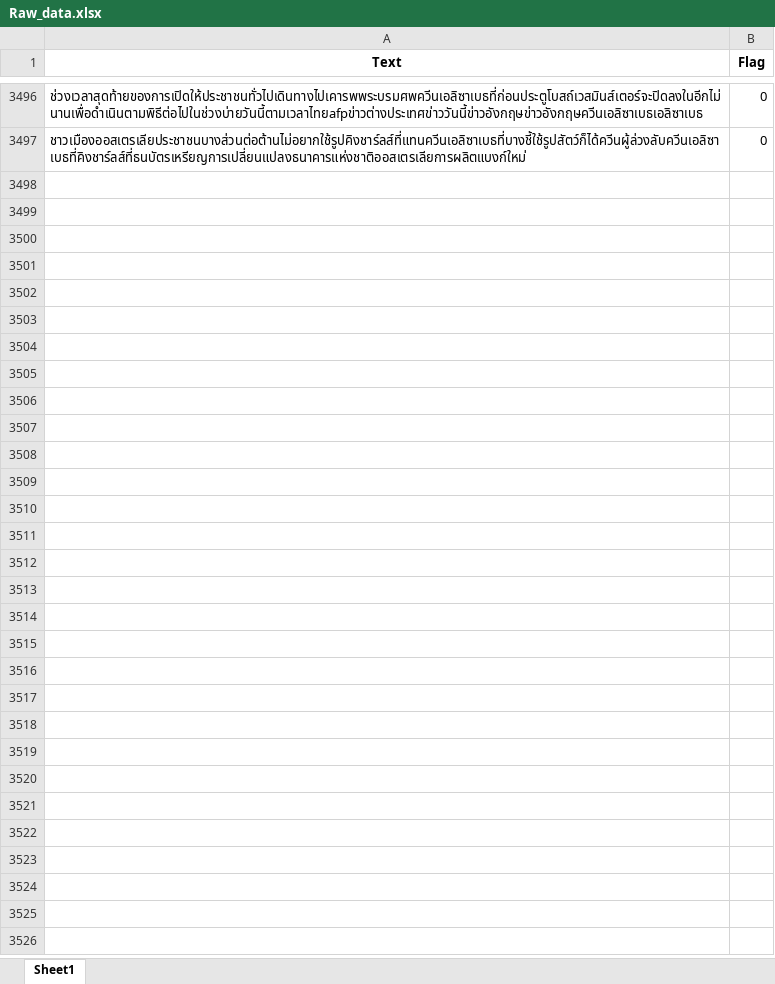
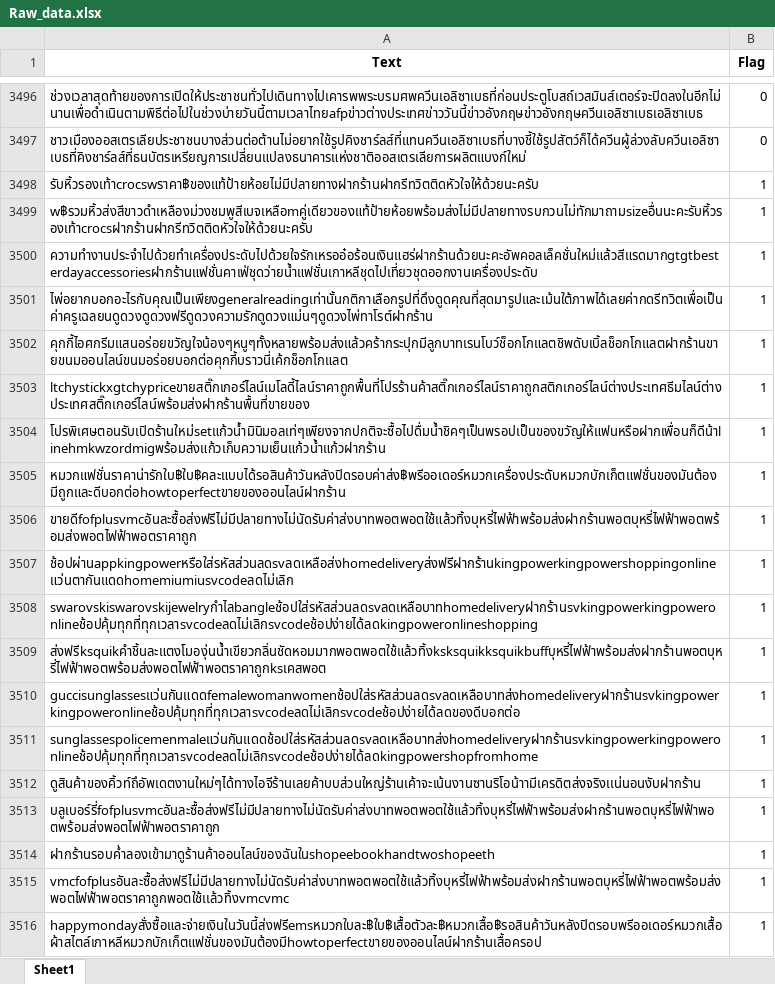
Before and after one commit to SupatTun/ClassifyingTwitterData, an Excel workbook: Raw_data.xlsx, sheet Sheet1, drawn as a sheet; only a part is shown, gaps mark what is left out; values as stored, in another font and other column widths than the file's, no borders; the diff covers the shown part only; the diff names each change by its address in the sheet, - before the commit and + after, or states it on an @@ line.

```diff
--- a/Raw_data.xlsx (sheet Sheet1)
+++ b/Raw_data.xlsx (sheet Sheet1)
+row 3498: รับหิ้วรองเท้าcrocswราคา฿ของแท้ป้ายห้อยไม่มีปลายทางฝากร้านฝากรีทวิตติดหัวใจให้ด้วยนะครับ | 1
+row 3499: w฿รวมหิ้วส่งสีขาวดำเหลืองม่วงชมพูสีเบจเหลือmคู่เดียวของแท้ป้ายห้อยพร้อมส่งไม่มีปลายทางรบกวนไม่ทักมาถามsizeอื่นนะคะรับหิ้วรองเท้าcrocsฝากร้านฝากรีทวิตติดหัวใจให้ด้วยนะครับ | 1
+row 3500: ความทำงานประจำไปด้วยทำเครื่องประดับไปด้วยใจรักเหรออ๋อร้อนเงินแฮร่ฝากร้านด้วยนะคะอัพคอลเล็คชั่นใหม่แล้วสีแรดมากgtgtbesterdayaccessoriesฝากร้านแฟชั่นคาเฟ่ชุดว่ายน้ำแฟชั่นเกาหลีชุดไปเที่ยวชุดออกงานเครื่องประดับ | 1
+row 3501: ไพ่อยากบอกอะไรกับคุณเป็นเพียงgeneralreadingเท่านั้นกติกาเลือกรูปที่ดึงดูดคุณที่สุดมารูปและเม้นใต้ภาพได้เลยค่ากดรีทวิตเพื่อเป็นค่าครูเฉลยนดูดวงดูดวงฟรีดูดวงความรักดูดวงแม่นๆดูดวงไพ่ทาโรต์ฝากร้าน | 1
+row 3502: คุกกี้ไอศกรีมแสนอร่อยขวัญใจน้องๆหนูๆทั้งหลายพร้อมส่งแล้วคร้ากระปุกมีลูกบาทเรนโบว์ช็อกโกแลตชิพดับเบิ้ลช็อกโกแลตฝากร้านขายขนมออนไลน์ขนมอร่อยบอกต่อคุกกี้บราวนี่เค้กช็อกโกแลต | 1
+row 3503: ltchystickxgtchypriceขายสติ๊กเกอร์ไลน์เมโลดี้ไลน์ราคาถูกพื้นที่โปรร้านค้าสติ๊กเกอร์ไลน์ราคาถูกสติกเกอร์ไลน์ต่างประเทศธีมไลน์ต่างประเทศสติ๊กเกอร์ไลน์พร้อมส่งฝากร้านพื้นที่ขายของ | 1
+row 3504: โปรพิเศษตอนรับเปิดร้านใหม่setแก้วน้ำมินิมอลเท่ๆเพียงจากปกติจะซื้อไปดื่มน้ำชิคๆเป็นพรอปเป็นของขวัญให้แฟนหรือฝากเพื่อนก็ดีน้าlinehmkwzordmigพร้อมส่งแก้วเก็บความเย็นแก้วน้ำแก้วฝากร้าน | 1
+row 3505: หมวกแฟชั่นราคาน่ารักใบ฿ใบ฿คละแบบได้รอสินค้าวันหลังปิดรอบค่าส่ง฿พรีออเดอร์หมวกเครื่องประดับหมวกบักเก็ตแฟชั่นของมันต้องมีถูกและดีบอกต่อhowtoperfectขายของออนไลน์ฝากร้าน | 1
+row 3506: ขายดีfofplusvmcอันละซื้อส่งฟรีไม่มีปลายทางไม่นัดรับค่าส่งบาทพอตพอตใช้แล้วทิ้งบุหรี่ไฟฟ้าพร้อมส่งฝากร้านพอตบุหรี่ไฟฟ้าพอตพร้อมส่งพอตไฟฟ้าพอตราคาถูก | 1
+row 3507: ช้อปผ่านappkingpowerหรือใส่รหัสส่วนลดsvลดเหลือส่งhomedeliveryส่งฟรีฝากร้านkingpowerkingpowershoppingonlineแว่นตากันแดดhomemiumiusvcodeลดไม่เลิก | 1
+row 3508: swarovskiswarovskijewelryกำไลbangleช้อปใส่รหัสส่วนลดsvลดเหลือบาทhomedeliveryฝากร้านsvkingpowerkingpoweronlineช้อปคุ้มทุกที่ทุกเวลาsvcodeลดไม่เลิกsvcodeช้อปง่ายได้ลดkingpoweronlineshopping | 1
+row 3509: ส่งฟรีksquikคำชิ้นละแตงโมองุ่นน้ำเขียวกลิ่นชัดหอมมากพอตพอตใช้แล้วทิ้งksksquikksquikbuffบุหรี่ไฟฟ้าพร้อมส่งฝากร้านพอตบุหรี่ไฟฟ้าพอตพร้อมส่งพอตไฟฟ้าพอตราคาถูกksเคสพอต | 1
+row 3510: guccisunglassesแว่นกันแดดfemalewomanwomenช้อปใส่รหัสส่วนลดsvลดเหลือบาทส่งhomedeliveryฝากร้านsvkingpowerkingpoweronlineช้อปคุ้มทุกที่ทุกเวลาsvcodeลดไม่เลิกsvcodeช้อปง่ายได้ลดของดีบอกต่อ | 1
+row 3511: sunglassespolicemenmaleแว่นกันแดดช้อปใส่รหัสส่วนลดsvลดเหลือบาทส่งhomedeliveryฝากร้านsvkingpowerkingpoweronlineช้อปคุ้มทุกที่ทุกเวลาsvcodeลดไม่เลิกsvcodeช้อปง่ายได้ลดkingpowershopfromhome | 1
+row 3512: ดูสินค้าของคิ้วท์ถึอัพเดตงานใหม่ๆได้ทางไอจีร้านเลยค้าบบส่วนใหญ่ร้านเค้าจะเน้นงานซานริโอน้าามีเครดิตส่งจริงเเน่นอนงับฝากร้าน | 1
+row 3513: บลูเบอร์รี่fofplusvmcอันละซื้อส่งฟรีไม่มีปลายทางไม่นัดรับค่าส่งบาทพอตพอตใช้แล้วทิ้งบุหรี่ไฟฟ้าพร้อมส่งฝากร้านพอตบุหรี่ไฟฟ้าพอตพร้อมส่งพอตไฟฟ้าพอตราคาถูก | 1
+row 3514: ฝากร้านรอบค่ำลองเข้ามาดูร้านค้าออนไลน์ของฉันในshopeebookhandtwoshopeeth | 1
+row 3515: vmcfofplusอันละซื้อส่งฟรีไม่มีปลายทางไม่นัดรับค่าส่งบาทพอตพอตใช้แล้วทิ้งบุหรี่ไฟฟ้าพร้อมส่งฝากร้านพอตบุหรี่ไฟฟ้าพอตพร้อมส่งพอตไฟฟ้าพอตราคาถูกพอตใช้เเล้วทิ้งvmcvmc | 1
+row 3516: happymondayสั่งซื้อและจ่ายเงินในวันนี้ส่งฟรีemsหมวกใบละ฿ใบ฿เสื้อตัวละ฿หมวกเสื้อ฿รอสินค้าวันหลังปิดรอบพรีออเดอร์หมวกเสื้อผ้าสไตล์เกาหลีหมวกบักเก็ตแฟชั่นของมันต้องมีhowtoperfectขายของออนไลน์ฝากร้านเสื้อครอป | 1
```
Also changed, not shown: 833 added rows and 3 edited cells elsewhere in this sheet, 1 other file.
